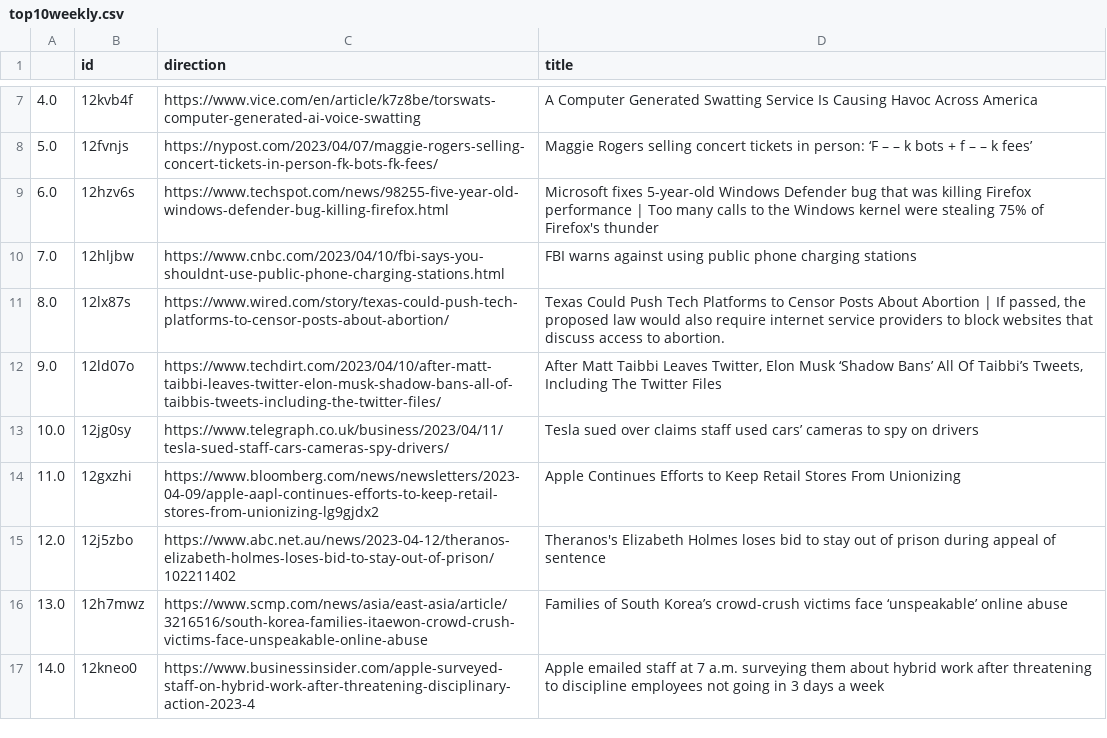
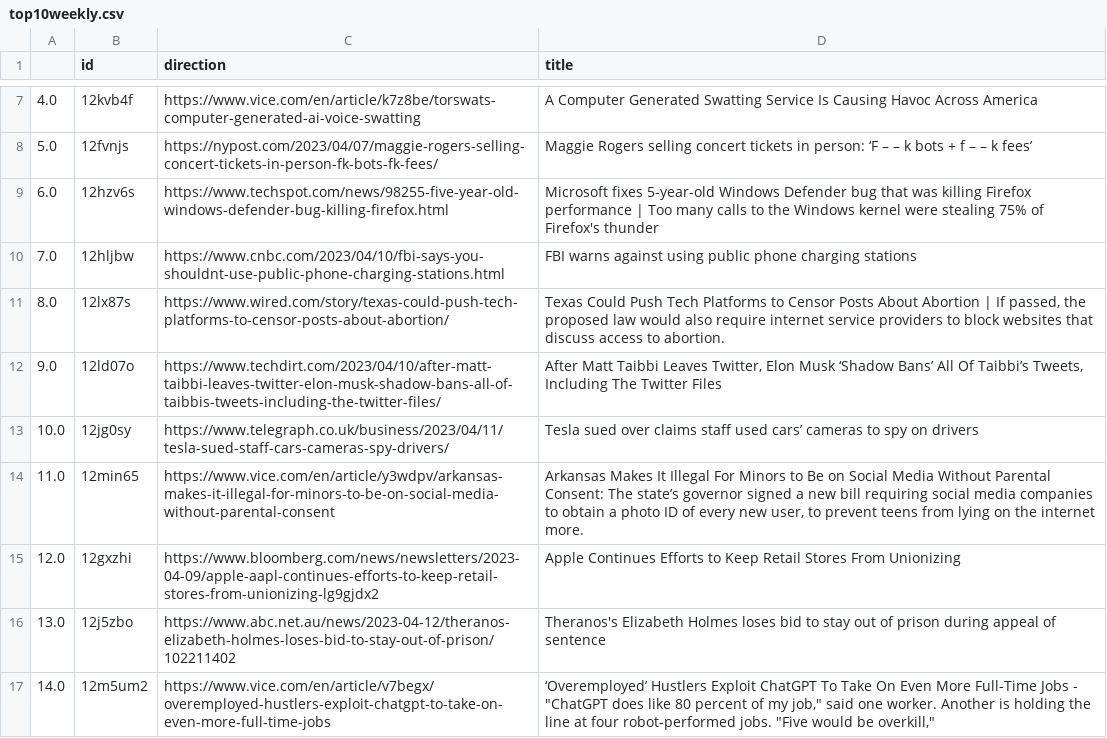
Before and after one commit to jesusyanez/Techline, a CSV file: top10weekly.csv, drawn as a sheet; only a part is shown, gaps mark what is left out.

Commit message:
latest update

```diff
--- a/top10weekly.csv
+++ b/top10weekly.csv
@@ -13,5 +13,5 @@
 10.0,12jg0sy,https://www.telegraph.co.uk/business/2023/04/11/tesla-sued-staff-cars-cameras-spy-drivers/,Tesla sued over claims staff used cars’ cameras to spy on drivers
-11.0,12gxzhi,https://www.bloomberg.com/news/newsletters/2023-04-09/apple-aapl-continues-efforts-to-keep-retail-stores-from-unionizing-lg9gjdx2,Apple Continues Efforts to Keep Retail Stores From Unionizing
-12.0,12j5zbo,https://www.abc.net.au/news/2023-04-12/theranos-elizabeth-holmes-loses-bid-to-stay-out-of-prison/102211402,Theranos's Elizabeth Holmes loses bid to stay out of prison during appeal of sentence
-13.0,12h7mwz,https://www.scmp.com/news/asia/east-asia/article/3216516/south-korea-families-itaewon-crowd-crush-victims-face-unspeakable-online-abuse,Families of South Korea’s crowd-crush victims face ‘unspeakable’ online abuse
-14.0,12kneo0,https://www.businessinsider.com/apple-surveyed-staff-on-hybrid-work-after-threatening-disciplinary-action-2023-4,Apple emailed staff at 7 a.m. surveying them about hybrid work after threatening to discipline employees not going in 3 days a week
+11.0,12min65,https://www.vice.com/en/article/y3wdpv/arkansas-makes-it-illegal-for-minors-to-be-on-social-media-without-parental-consent,"Arkansas Makes It Illegal For Minors to Be on Social Media Without Parental Consent: The state’s governor signed a new bill requiring social media companies to obtain a photo ID of every new user, to prevent teens from lying on the internet more."
+12.0,12gxzhi,https://www.bloomberg.com/news/newsletters/2023-04-09/apple-aapl-continues-efforts-to-keep-retail-stores-from-unionizing-lg9gjdx2,Apple Continues Efforts to Keep Retail Stores From Unionizing
+13.0,12j5zbo,https://www.abc.net.au/news/2023-04-12/theranos-elizabeth-holmes-loses-bid-to-stay-out-of-prison/102211402,Theranos's Elizabeth Holmes loses bid to stay out of prison during appeal of sentence
+14.0,12m5um2,https://www.vice.com/en/article/v7begx/overemployed-hustlers-exploit-chatgpt-to-take-on-even-more-full-time-jobs,"‘Overemployed’ Hustlers Exploit ChatGPT To Take On Even More Full-Time Jobs - ""ChatGPT does like 80 percent of my job,"" said one worker. Another is holding the line at four robot-performed jobs. ""Five would be overkill,"""
```
